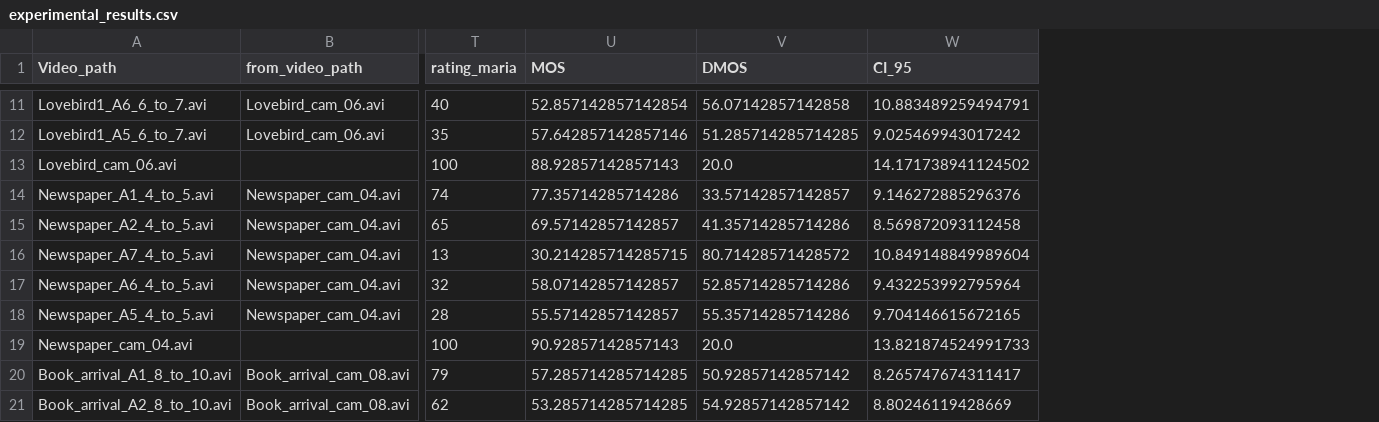
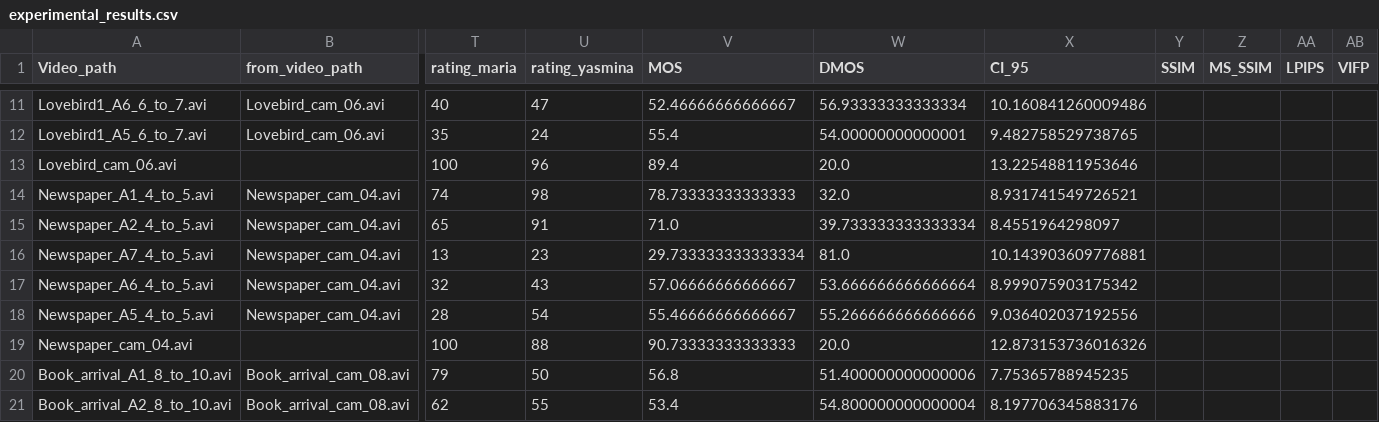
Before and after one commit to marrryzebwjq/Quality-of-Experience, a CSV file: results/experimental_results.csv, drawn as a sheet; only a part is shown, gaps mark what is left out; addresses are those after the commit; the diff covers the shown part only; the diff names each change by its address in the sheet, - before the commit and + after, or states it on an @@ line.

```diff
--- a/results/experimental_results.csv
+++ b/results/experimental_results.csv
+column U (rating_yasmina), rows 11-21: 47 | 24 | 96 | 98 | 91 | 23 | 43 | 54 | 88 | 50 | 55
+column Y (SSIM), empty
+column Z (MS_SSIM), empty
+column AA (LPIPS), empty
+column AB (VIFP), empty
-V11 (MOS): 52.857142857142854
+V11 (MOS): 52.46666666666667
-W11 (DMOS): 56.07142857142858
+W11 (DMOS): 56.93333333333334
-X11 (CI_95): 10.883489259494791
+X11 (CI_95): 10.160841260009486
-V12 (MOS): 57.642857142857146
+V12 (MOS): 55.4
-W12 (DMOS): 51.285714285714285
+W12 (DMOS): 54.00000000000001
-X12 (CI_95): 9.025469943017242
+X12 (CI_95): 9.482758529738765
-V13 (MOS): 88.92857142857143
+V13 (MOS): 89.4
-X13 (CI_95): 14.171738941124502
+X13 (CI_95): 13.22548811953646
-V14 (MOS): 77.35714285714286
+V14 (MOS): 78.73333333333333
-W14 (DMOS): 33.57142857142857
+W14 (DMOS): 32.0
-X14 (CI_95): 9.146272885296376
+X14 (CI_95): 8.931741549726521
-V15 (MOS): 69.57142857142857
+V15 (MOS): 71.0
-W15 (DMOS): 41.35714285714286
+W15 (DMOS): 39.733333333333334
-X15 (CI_95): 8.569872093112458
+X15 (CI_95): 8.4551964298097
-V16 (MOS): 30.214285714285715
+V16 (MOS): 29.733333333333334
-W16 (DMOS): 80.71428571428572
+W16 (DMOS): 81.0
-X16 (CI_95): 10.849148849989604
+X16 (CI_95): 10.143903609776881
-V17 (MOS): 58.07142857142857
+V17 (MOS): 57.06666666666667
-W17 (DMOS): 52.85714285714286
+W17 (DMOS): 53.666666666666664
-X17 (CI_95): 9.432253992795964
+X17 (CI_95): 8.999075903175342
-V18 (MOS): 55.57142857142857
+V18 (MOS): 55.46666666666667
-W18 (DMOS): 55.35714285714286
+W18 (DMOS): 55.266666666666666
-X18 (CI_95): 9.704146615672165
+X18 (CI_95): 9.036402037192556
-V19 (MOS): 90.92857142857143
+V19 (MOS): 90.73333333333333
-X19 (CI_95): 13.821874524991733
+X19 (CI_95): 12.873153736016326
-V20 (MOS): 57.285714285714285
+V20 (MOS): 56.8
-W20 (DMOS): 50.92857142857142
+W20 (DMOS): 51.400000000000006
-X20 (CI_95): 8.265747674311417
+X20 (CI_95): 7.75365788945235
-V21 (MOS): 53.285714285714285
+V21 (MOS): 53.4
-W21 (DMOS): 54.92857142857142
+W21 (DMOS): 54.800000000000004
-X21 (CI_95): 8.80246119428669
+X21 (CI_95): 8.197706345883176
```
Also changed, not shown: 71 edited cells elsewhere in this file, 1 other file.
